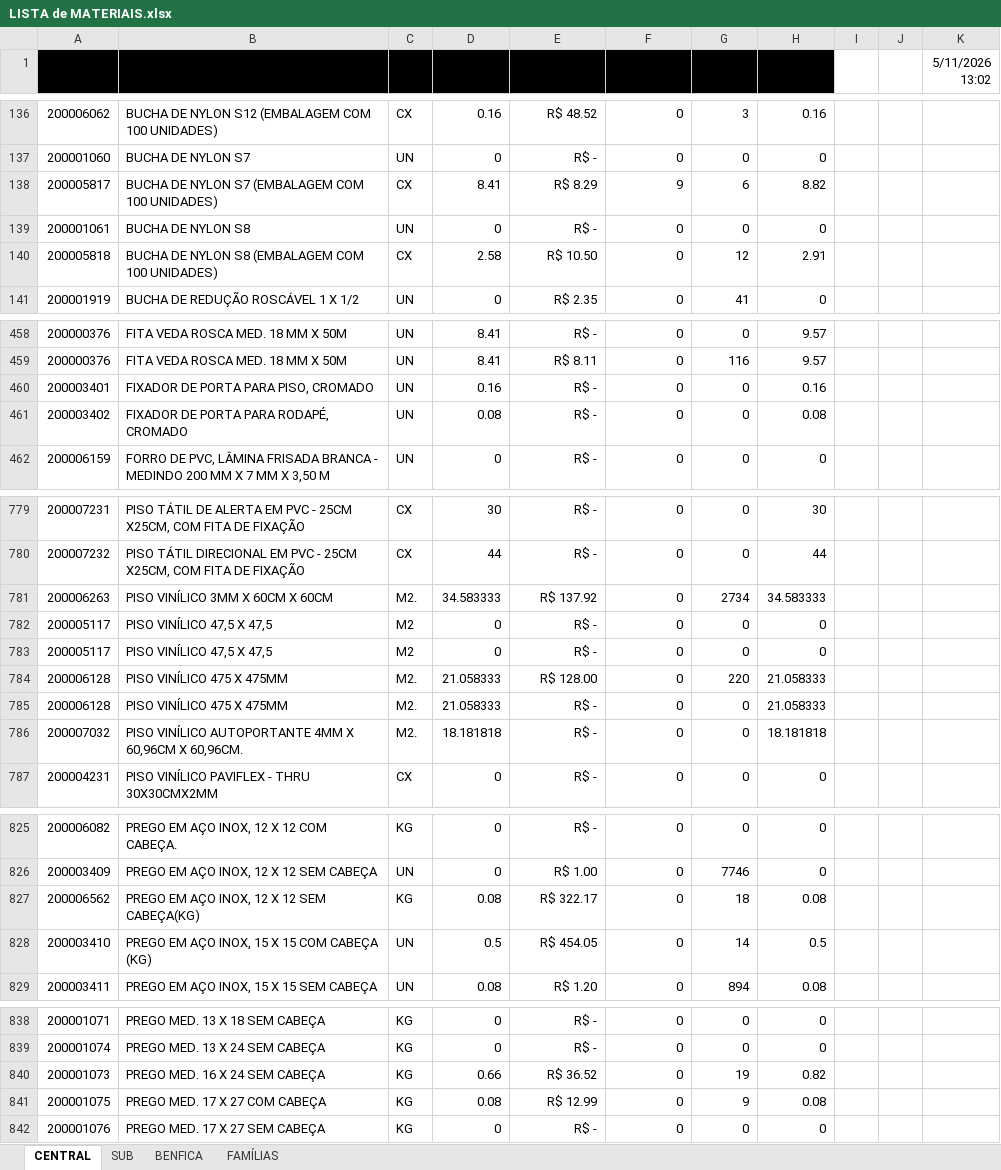
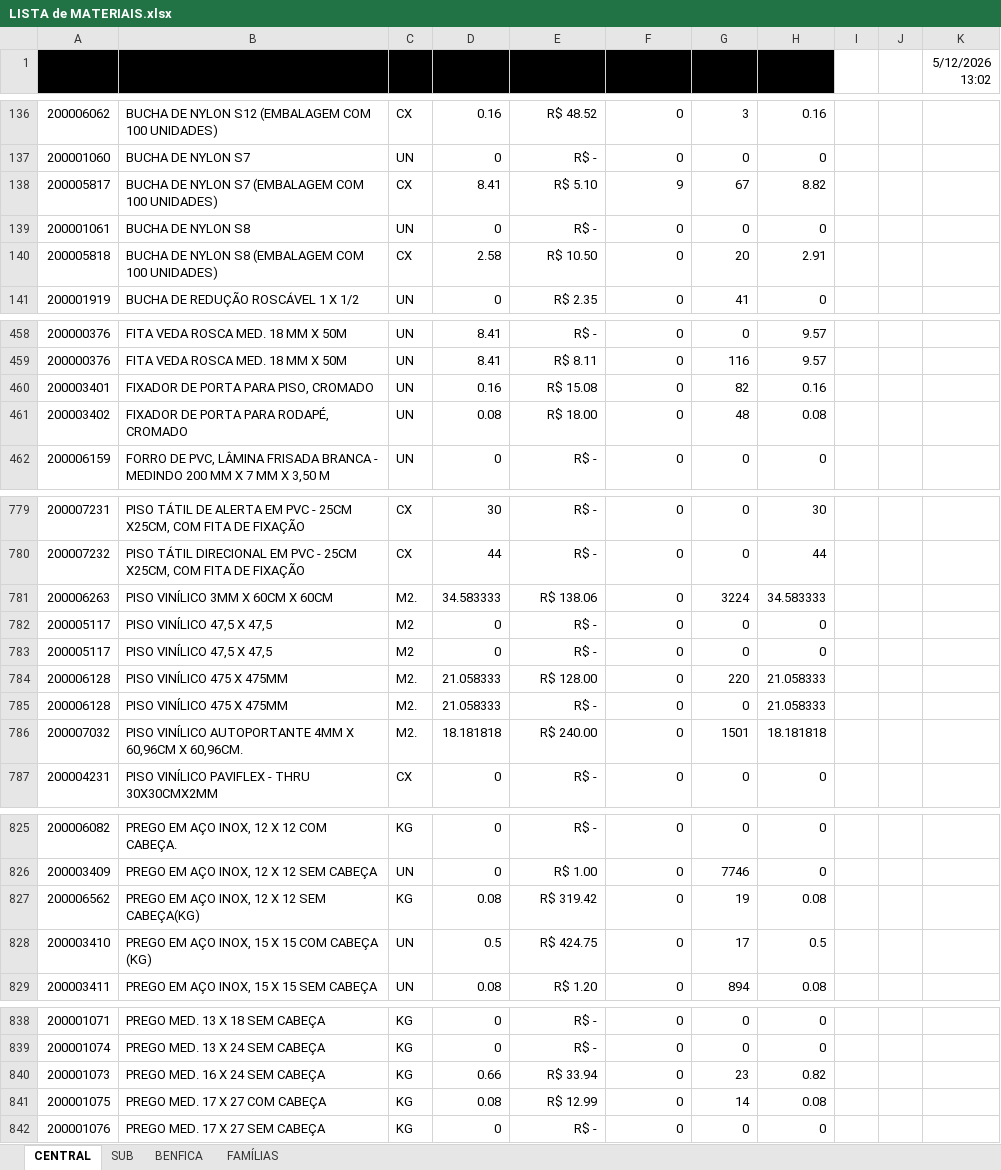
Before and after one commit to M-4vlis/almoxarifado-app, an Excel workbook: data/LISTA de MATERIAIS.xlsx, sheet CENTRAL, drawn as a sheet; only a part is shown, gaps mark what is left out; values as stored, in another font and other column widths than the file's, no borders; table styles not drawn; 1 other sheet too large or unreadable and not compared; the diff covers the shown part only; the diff names each change by its address in the sheet, - before the commit and + after, or states it on an @@ line.

```diff
--- a/data/LISTA de MATERIAIS.xlsx (sheet CENTRAL)
+++ b/data/LISTA de MATERIAIS.xlsx (sheet CENTRAL)
-K1: 5/11/2026 13:02
+K1: 5/12/2026 13:02
-E138 (Valor Unitário): R$ 8.29
+E138 (Valor Unitário): R$ 5.10
-G138 (Estoque): 6
+G138 (Estoque): 67
-G140 (Estoque): 12
+G140 (Estoque): 20
-E460 (Valor Unitário): R$ -
+E460 (Valor Unitário): R$ 15.08
-G460 (Estoque): 0
+G460 (Estoque): 82
-E461 (Valor Unitário): R$ -
+E461 (Valor Unitário): R$ 18.00
-G461 (Estoque): 0
+G461 (Estoque): 48
-E781 (Valor Unitário): R$ 137.92
+E781 (Valor Unitário): R$ 138.06
-G781 (Estoque): 2734
+G781 (Estoque): 3224
-E786 (Valor Unitário): R$ -
+E786 (Valor Unitário): R$ 240.00
-G786 (Estoque): 0
+G786 (Estoque): 1501
-E827 (Valor Unitário): R$ 322.17
+E827 (Valor Unitário): R$ 319.42
-G827 (Estoque): 18
+G827 (Estoque): 19
-E828 (Valor Unitário): R$ 454.05
+E828 (Valor Unitário): R$ 424.75
-G828 (Estoque): 14
+G828 (Estoque): 17
-E840 (Valor Unitário): R$ 36.52
+E840 (Valor Unitário): R$ 33.94
-G840 (Estoque): 19
+G840 (Estoque): 23
-G841 (Estoque): 9
+G841 (Estoque): 14
```
Also changed, not shown: 26 edited cells elsewhere in this sheet, sheet SUB, 2 other files.
